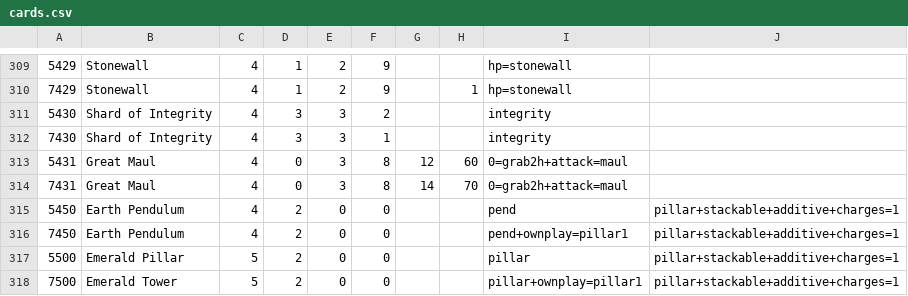
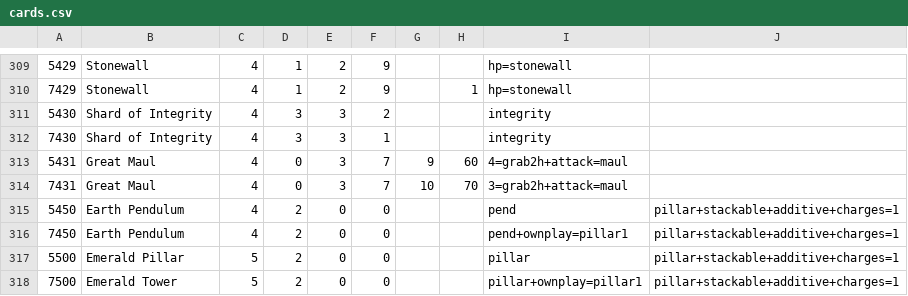
Before and after one commit to serprex/openEtG, a CSV file: src/cards.csv, drawn as a sheet; only a part is shown, gaps mark what is left out.

Commit message:
Great Maul overhaul

```diff
--- a/src/cards.csv
+++ b/src/cards.csv
@@ -312,4 +312,4 @@
 7430|Shard of Integrity|4|3|3|1|||integrity|
-5431|Great Maul|4|0|3|8|12|60|0=grab2h+attack=maul|
-7431|Great Maul|4|0|3|8|14|70|0=grab2h+attack=maul|
+5431|Great Maul|4|0|3|7|9|60|4=grab2h+attack=maul|
+7431|Great Maul|4|0|3|7|10|70|3=grab2h+attack=maul|
 5450|Earth Pendulum|4|2|0|0|||pend|pillar+stackable+additive+charges=1
```
Also changed, not shown: 2 other files.
